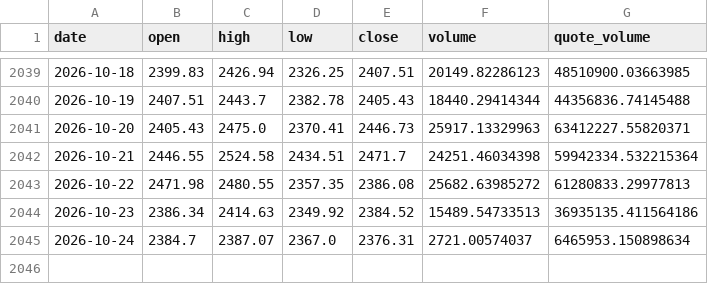
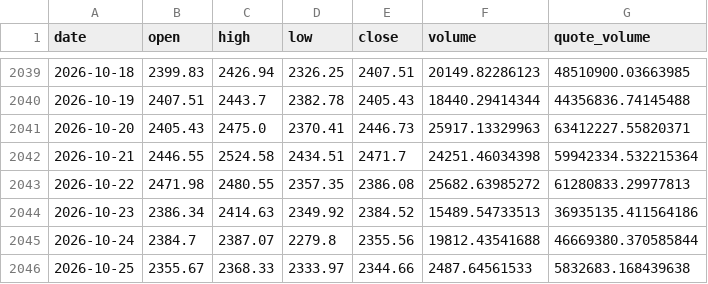
Before and after one commit to BRKME/OracAI, a CSV file: data/external/eth_ohlcv.csv, drawn as a sheet; only a part is shown, gaps mark what is left out.

Commit message:
data: refresh 2026-10-25

```diff
--- a/data/external/eth_ohlcv.csv
+++ b/data/external/eth_ohlcv.csv
@@ -2044,2 +2044,3 @@ date,open,high,low,close,volume,quote_volume
 2026-10-23,2386.34,2414.63,2349.92,2384.52,15489.54733513,36935135.411564186
-2026-10-24,2384.7,2387.07,2367.0,2376.31,2721.00574037,6465953.150898634
+2026-10-24,2384.7,2387.07,2279.8,2355.56,19812.43541688,46669380.370585844
+2026-10-25,2355.67,2368.33,2333.97,2344.66,2487.64561533,5832683.168439638
```
Also changed, not shown: data/external/btc_ohlcv.csv, data/external/fear_greed.csv, 3 other files.
